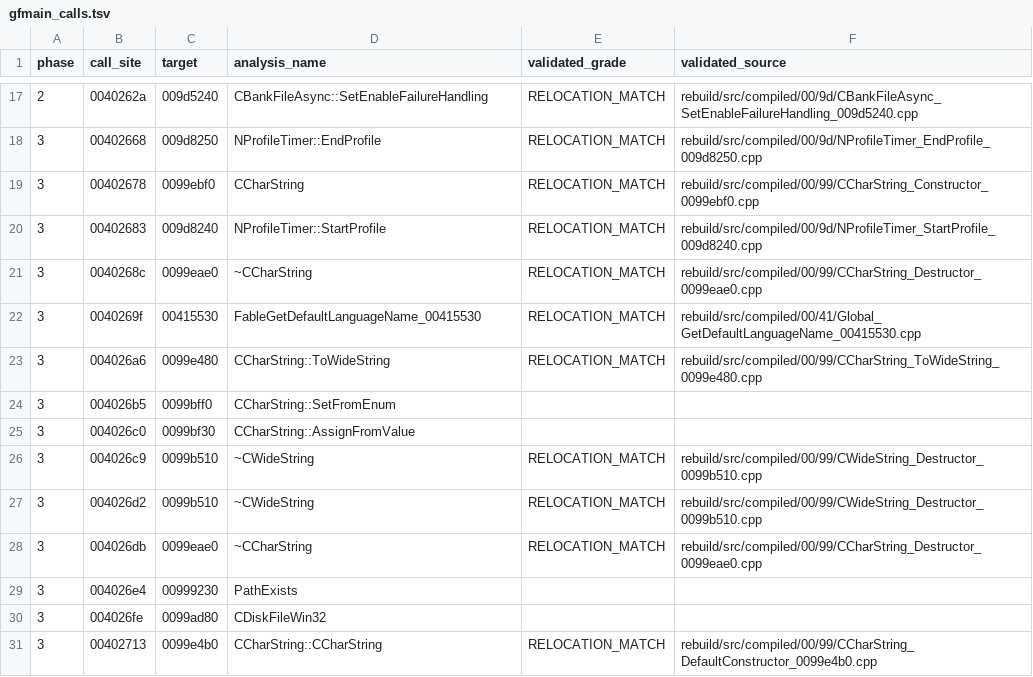
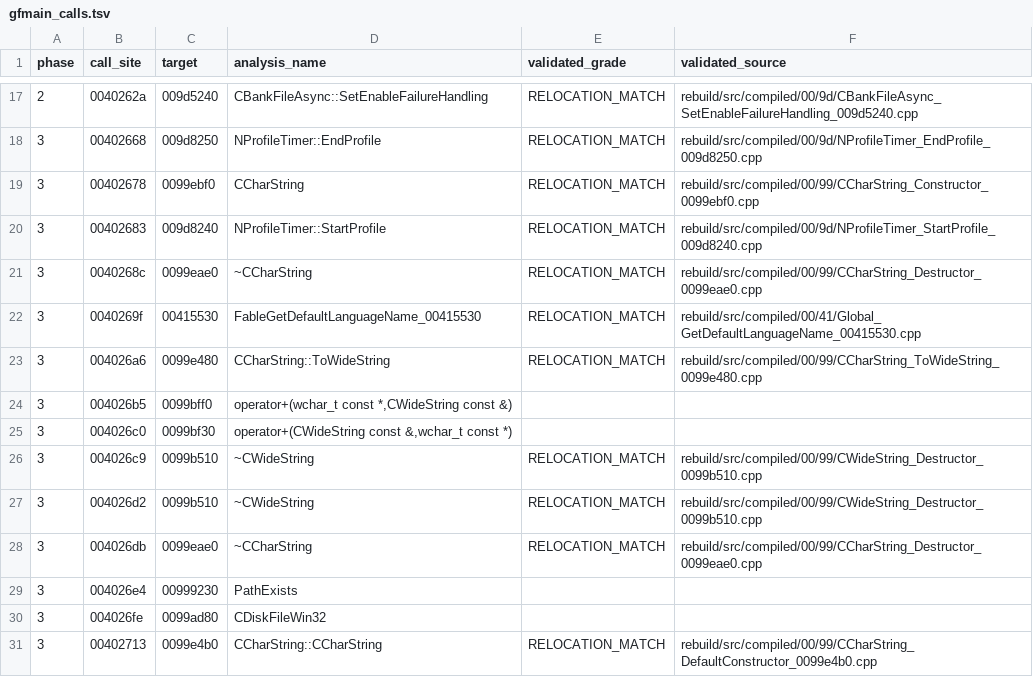
Before and after one commit to BuffJesus/FableDecomp, a TSV file: rebuild/integration/gfmain_calls.tsv, drawn as a sheet; only a part is shown, gaps mark what is left out.

```diff
--- a/rebuild/integration/gfmain_calls.tsv
+++ b/rebuild/integration/gfmain_calls.tsv
@@ -23,4 +23,4 @@ phase	call_site	target	analysis_name	validated_grade	validated_source
 3	004026a6	0099e480	CCharString::ToWideString	RELOCATION_MATCH	rebuild/src/compiled/00/99/CCharString_ToWideString_0099e480.cpp
-3	004026b5	0099bff0	CCharString::SetFromEnum
-3	004026c0	0099bf30	CCharString::AssignFromValue
+3	004026b5	0099bff0	operator+(wchar_t const *,CWideString const &)		
+3	004026c0	0099bf30	operator+(CWideString const &,wchar_t const *)		
 3	004026c9	0099b510	~CWideString	RELOCATION_MATCH	rebuild/src/compiled/00/99/CWideString_Destructor_0099b510.cpp
```
Also changed, not shown: rebuild/corrections/function_overrides.tsv, rebuild/integration/abi_corrections.tsv, 5 other files.
